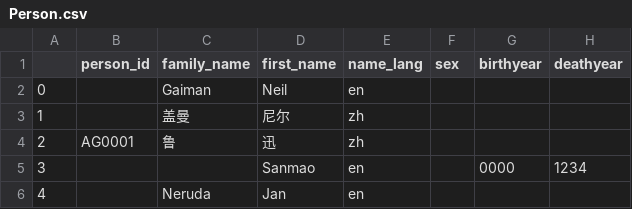
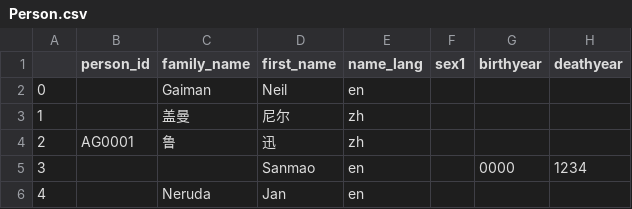
Before and after one commit to readchina/ReadActor, a CSV file: CSV/Person.csv, drawn as a sheet; only a part is shown; the diff names each change by its address in the sheet, - before the commit and + after, or states it on an @@ line.

```diff
--- a/CSV/Person.csv
+++ b/CSV/Person.csv
-F1: sex
+F1: sex1
```
Also changed, not shown: 1 other file.
